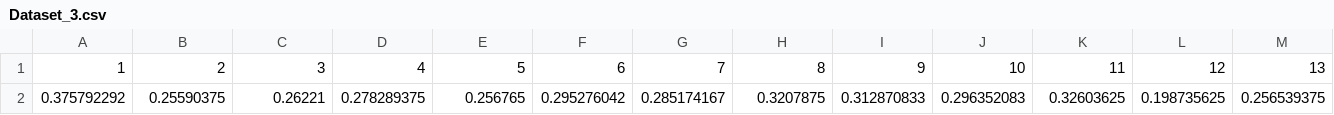
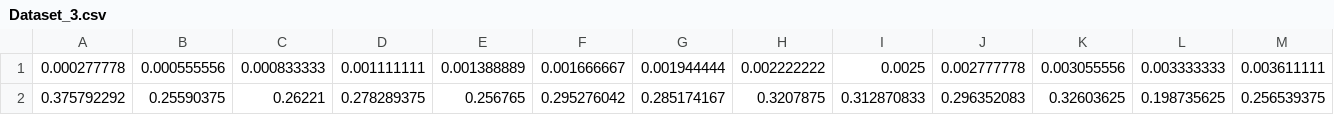
Before and after one commit to romunro/DBL-4GB00, a CSV file: datasets/CSVfiles/Dataset_3.csv, drawn as a sheet; only a part is shown; removed rows and columns are numbered as before the commit, all else as after; rows hold the shown columns only; the diff names each change by its address in the sheet, - before the commit and + after, or states it on an @@ line.

Commit message:
Tried another dataset to look at the difference

```diff
--- a/datasets/CSVfiles/Dataset_3.csv
+++ b/datasets/CSVfiles/Dataset_3.csv
-row 1: 1 | 2 | 3 | 4 | 5 | 6 | 7 | 8 | 9 | 10 | 11 | 12 | 13
+row 1: 0.000277778 | 0.000555556 | 0.000833333 | 0.001111111 | 0.001388889 | 0.001666667 | 0.001944444 | 0.002222222 | 0.0025 | 0.002777778 | 0.003055556 | 0.003333333 | 0.003611111
```
Also changed, not shown: datasets/CSVfiles/Dataset_2.csv, datasets/CSVfiles/Dataset_4.csv, 7 other files.
